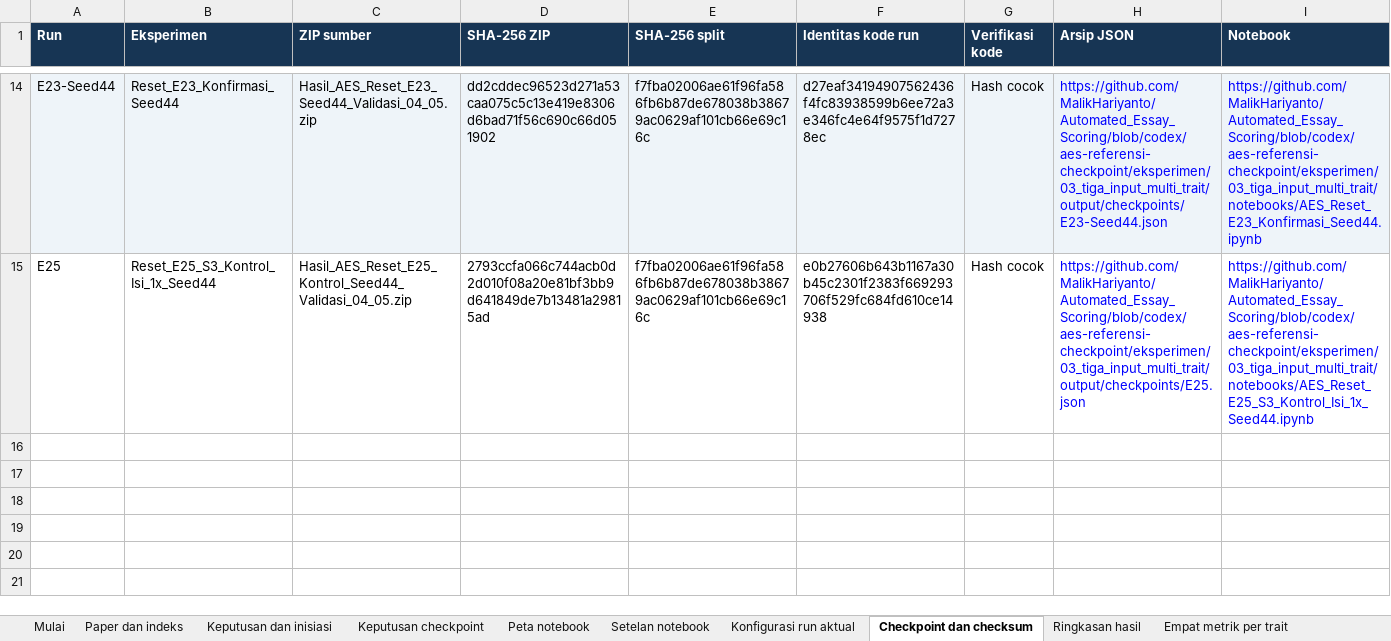
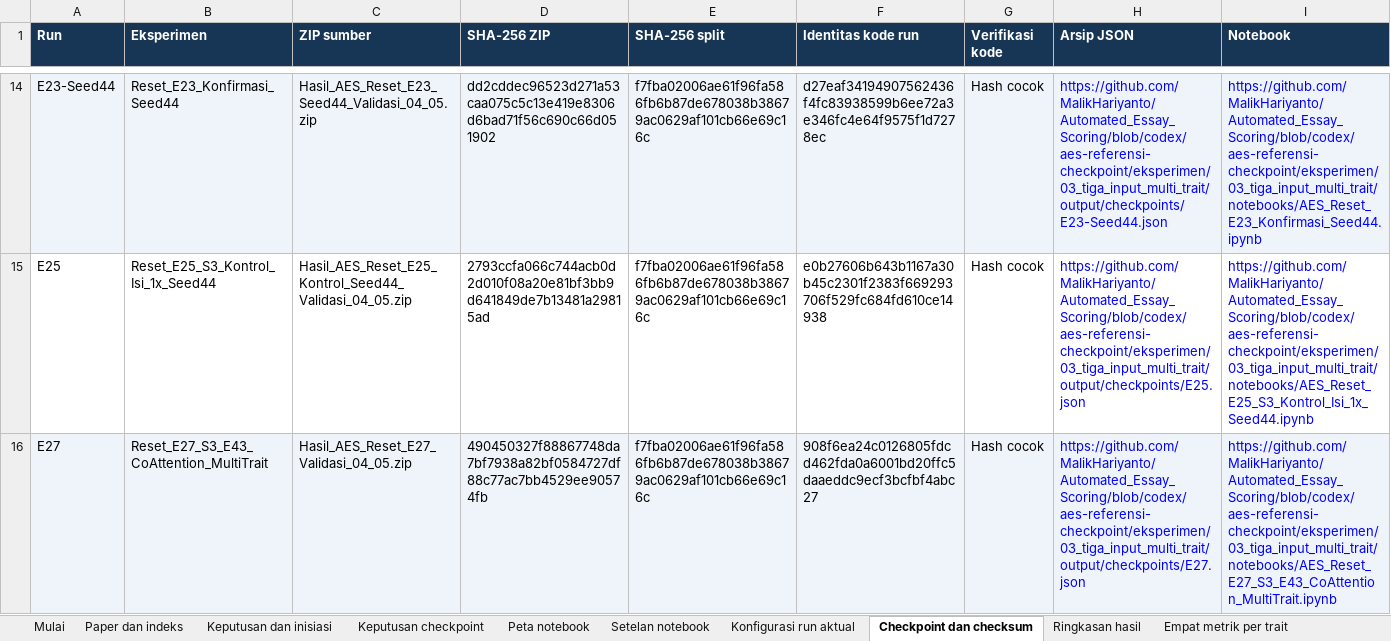
Before and after one commit to MalikHariyanto/Automated_Essay_Scoring, an Excel workbook: docs/skripsi/Register_Bukti_AES_MultiTrait.xlsx, sheet Checkpoint dan checksum, drawn as a sheet; only a part is shown, gaps mark what is left out; values as stored, in another font and other column widths than the file's, no borders; the diff names each change by its address in the sheet, - before the commit and + after, or states it on an @@ line.

```diff
--- a/docs/skripsi/Register_Bukti_AES_MultiTrait.xlsx (sheet Checkpoint dan checksum)
+++ b/docs/skripsi/Register_Bukti_AES_MultiTrait.xlsx (sheet Checkpoint dan checksum)
+row 16: E27 | Reset_E27_S3_E43_CoAttention_MultiTrait | Hasil_AES_Reset_E27_Validasi_04_05.zip | 490450327f88867748da7bf7938a82bf0584727df88c77ac7bb4529ee90574fb | f7fba02006ae61f96fa586fb6b87de678038b38679ac0629af101cb66e69c16c | 908f6ea24c0126805fdcd462fda0a6001bd20ffc5daaeddc9ecf3bcfbf4abc27 | Hash cocok | https://github.com/MalikHariyanto/Automated_Essay_Scoring/blob/codex/aes-referensi-checkpoint/eksperimen/03_tiga_input_multi_trait/output/checkpoints/E27.json | https://github.com/MalikHariyanto/Automated_Essay_Scoring/blob/codex/aes-referensi-checkpoint/eksperimen/03_tiga_input_multi_trait/notebooks/AES_Reset_E27_S3_E43_CoAttention_MultiTrait.ipynb
```
Also changed, not shown: sheet Deteksi skor rendah, sheet Konfigurasi run aktual, sheet Empat metrik per trait, sheet Ringkasan hasil, sheet Keputusan checkpoint, sheet Keputusan dan inisiasi, 1 more sheet, 6 other files.
